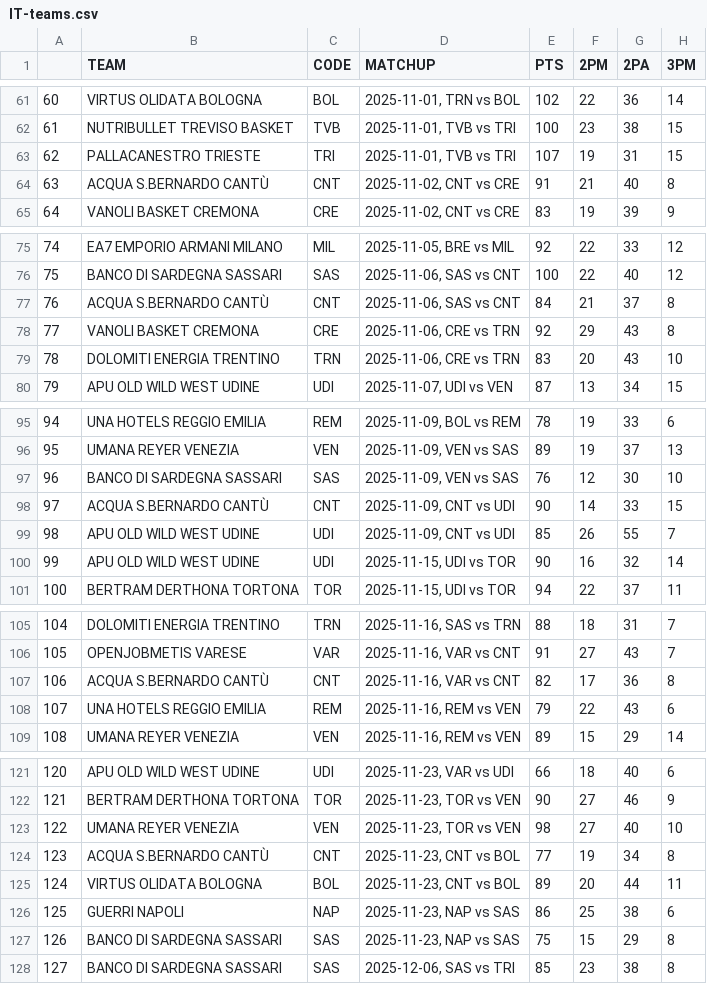
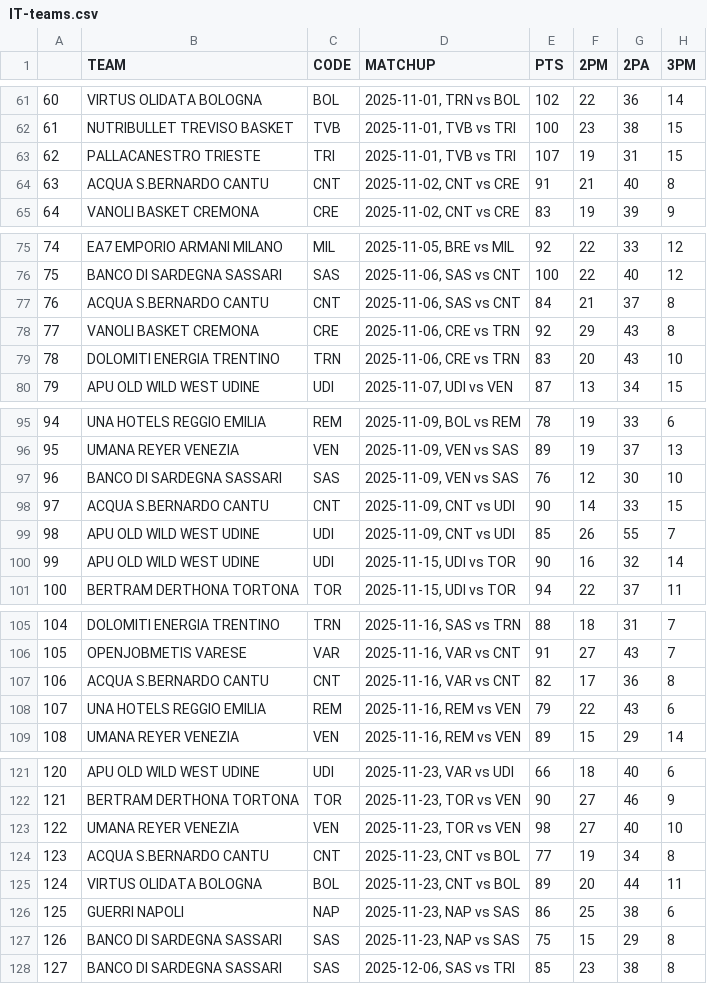
Before and after one commit to filippospol/R-bball-projects, a CSV file: bball-stats/data/IT-teams.csv, drawn as a sheet; only a part is shown, gaps mark what is left out; the diff covers the shown part only; the diff names each change by its address in the sheet, - before the commit and + after, or states it on an @@ line.

```diff
--- a/bball-stats/data/IT-teams.csv
+++ b/bball-stats/data/IT-teams.csv
-B64 (TEAM): ACQUA S.BERNARDO CANTÙ
+B64 (TEAM): ACQUA S.BERNARDO CANTU
-B77 (TEAM): ACQUA S.BERNARDO CANTÙ
+B77 (TEAM): ACQUA S.BERNARDO CANTU
-B98 (TEAM): ACQUA S.BERNARDO CANTÙ
+B98 (TEAM): ACQUA S.BERNARDO CANTU
-B107 (TEAM): ACQUA S.BERNARDO CANTÙ
+B107 (TEAM): ACQUA S.BERNARDO CANTU
-B124 (TEAM): ACQUA S.BERNARDO CANTÙ
+B124 (TEAM): ACQUA S.BERNARDO CANTU
```
Also changed, not shown: 2 added rows and 17 edited cells elsewhere in this file, 1 other file.
